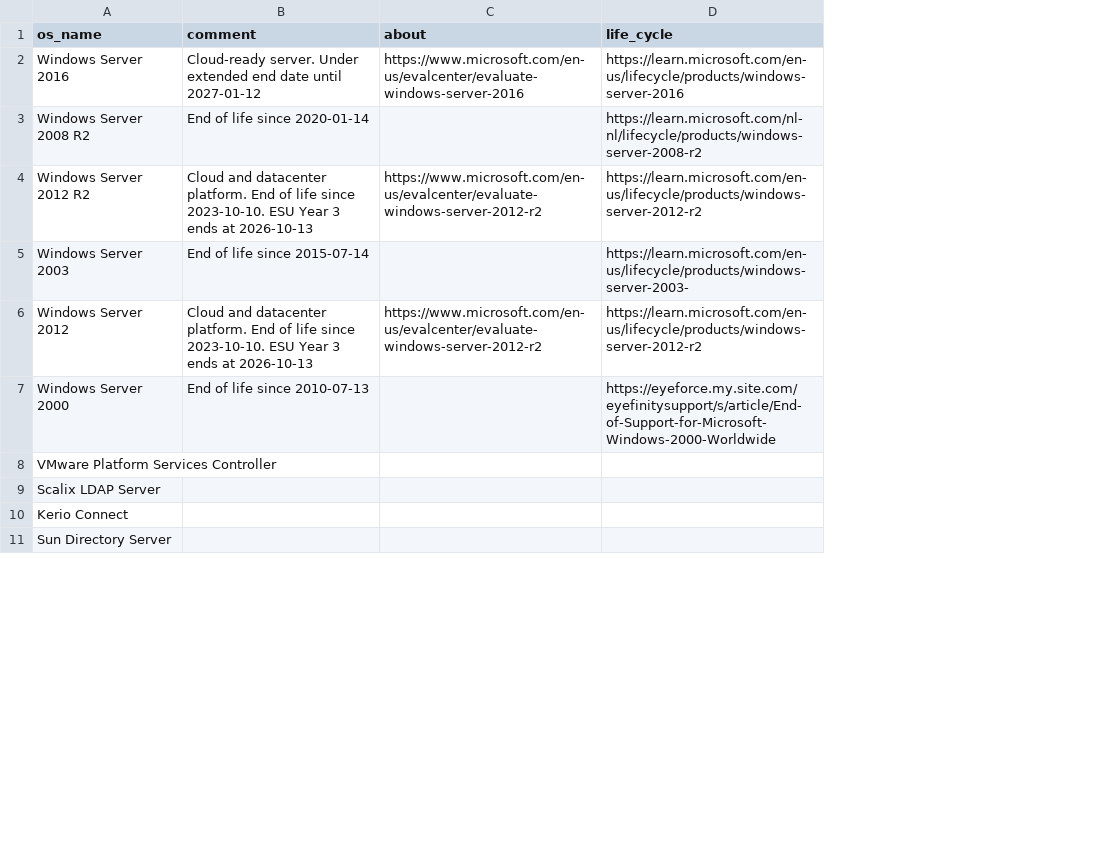
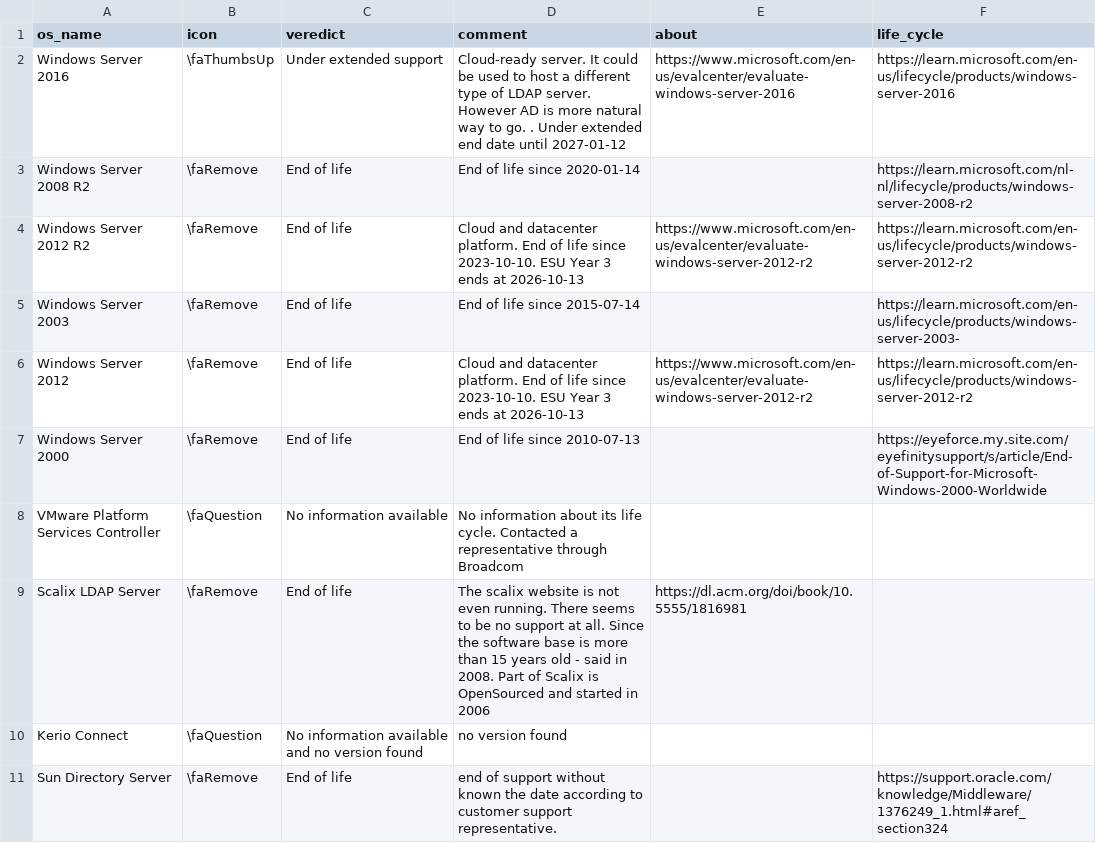
Before and after one commit to internettransparency/ldap-sequel, a CSV file: notebooks/ldap-servers-support.csv, drawn as a sheet; only a part is shown; addresses are those after the commit; the diff covers the shown part only; the diff names each change by its address in the sheet, - before the commit and + after, or states it on an @@ line.

Commit message:
type of ldap server done

```diff
--- a/notebooks/ldap-servers-support.csv
+++ b/notebooks/ldap-servers-support.csv
+column B (icon), rows 2-11: \faThumbsUp | \faRemove | \faRemove | \faRemove | \faRemove | \faRemove | \faQuestion | \faRemove | \faQuestion | \faRemove
+column C (veredict), rows 2-11: Under extended support | End of life | End of life | End of life | End of life | End of life | No information available | End of life | No information available and no version found | End of life
-D2 (comment): Cloud-ready server. Under extended…
+D2 (comment): Cloud-ready server. It could be used to host a different type of LDAP server. However AD is more natural way to go. . Under extended…
-D8 (comment): (empty)
+D8 (comment): No information about its life cycle. Contacted a representative through Broadcom
-D9 (comment): (empty)
+D9 (comment): The scalix website is not even running. There seems to be no support at all. Since the software base is more than 15 years old - said in 2008. Part of Scalix is OpenSourced and started in 2006
-E9 (about): (empty)
+E9 (about): https://dl.acm.org/doi/book/10.5555/1816981
-D10 (comment): (empty)
+D10 (comment): no version found
-D11 (comment): (empty)
+D11 (comment): end of support without known the date according to customer support representative.
-F11 (life_cycle): (empty)
+F11 (life_cycle): https://support.oracle.com/knowledge/Middleware/1376249_1.html#aref_section324
```
Also changed, not shown: 16 edited cells elsewhere in this file, 2 other files.
